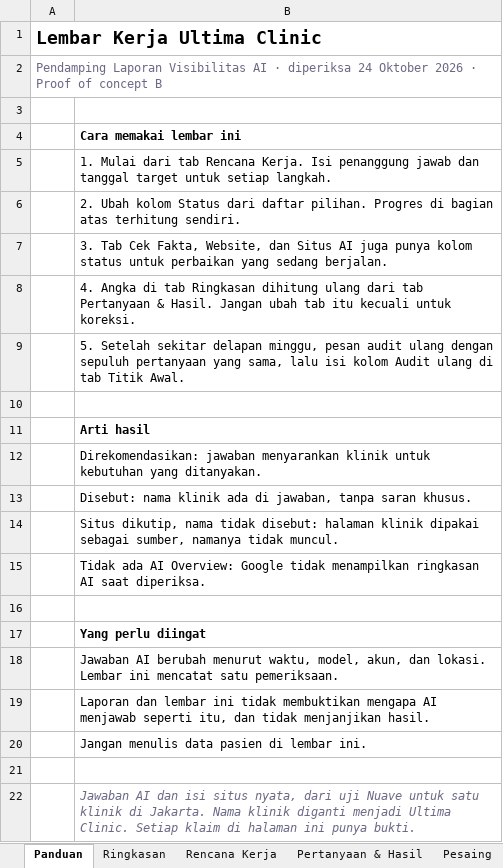
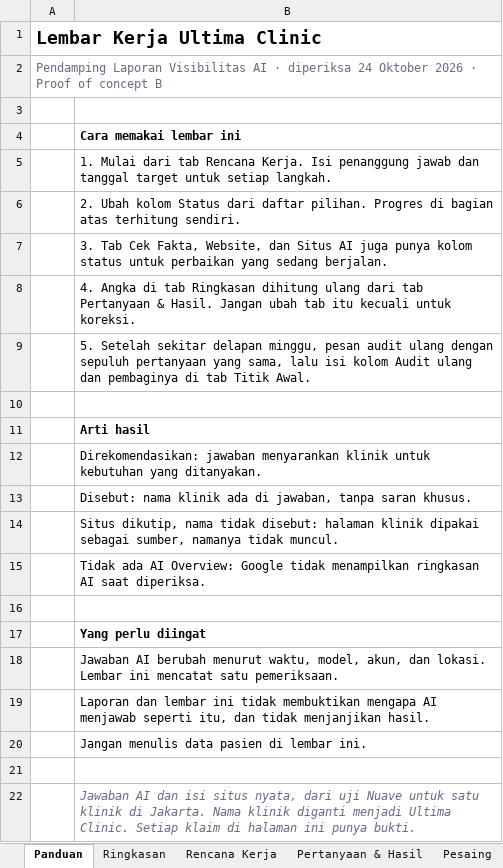
Before and after one commit to yasir-mukhtar/nuave_v0.2, an Excel workbook: experiments/report-v3-poc/dist/Lembar-Kerja-Ultima-B.xlsx, sheet Panduan, drawn as a sheet; values as stored, in another font and other column widths than the file's, no borders; the diff names each change by its address in the sheet, - before the commit and + after, or states it on an @@ line.

```diff
--- a/experiments/report-v3-poc/dist/Lembar-Kerja-Ultima-B.xlsx (sheet Panduan)
+++ b/experiments/report-v3-poc/dist/Lembar-Kerja-Ultima-B.xlsx (sheet Panduan)
-B9: …Audit ulang di tab…
+B9: …Audit ulang dan pembaginya di tab…
```
Also changed, not shown: sheet Titik Awal, experiments/report-v3-poc/dist/Lembar-Kerja-Ultima-A.xlsx, 14 other files.
